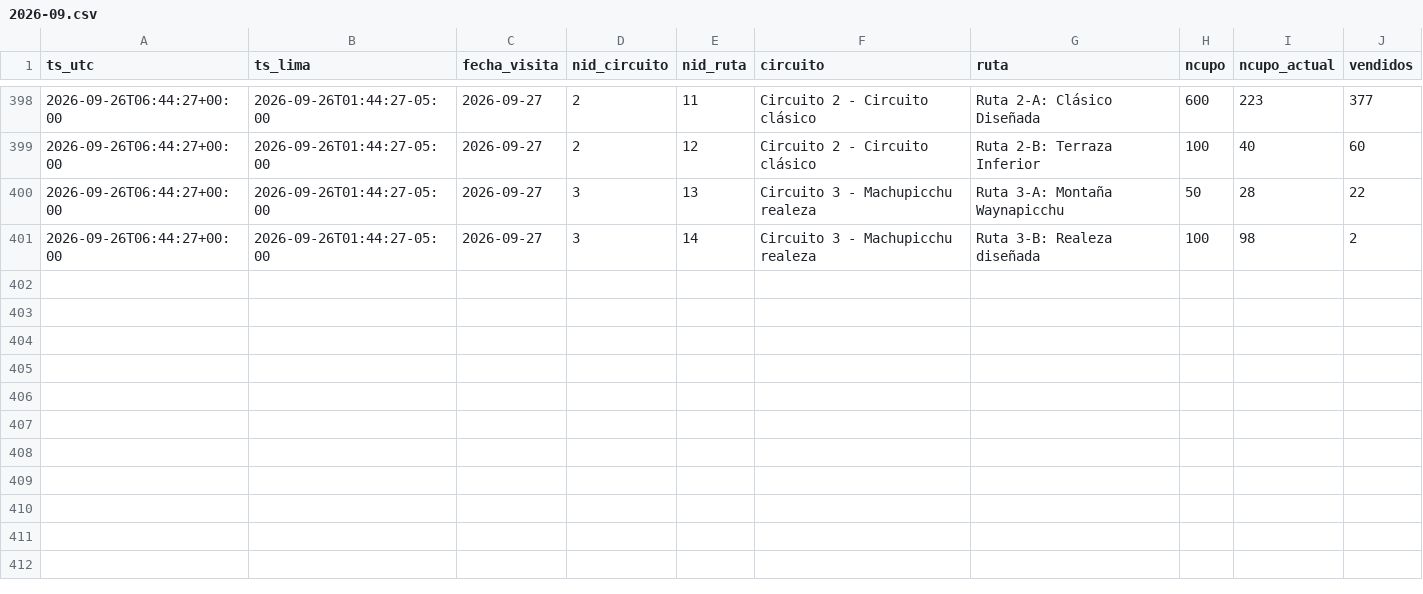
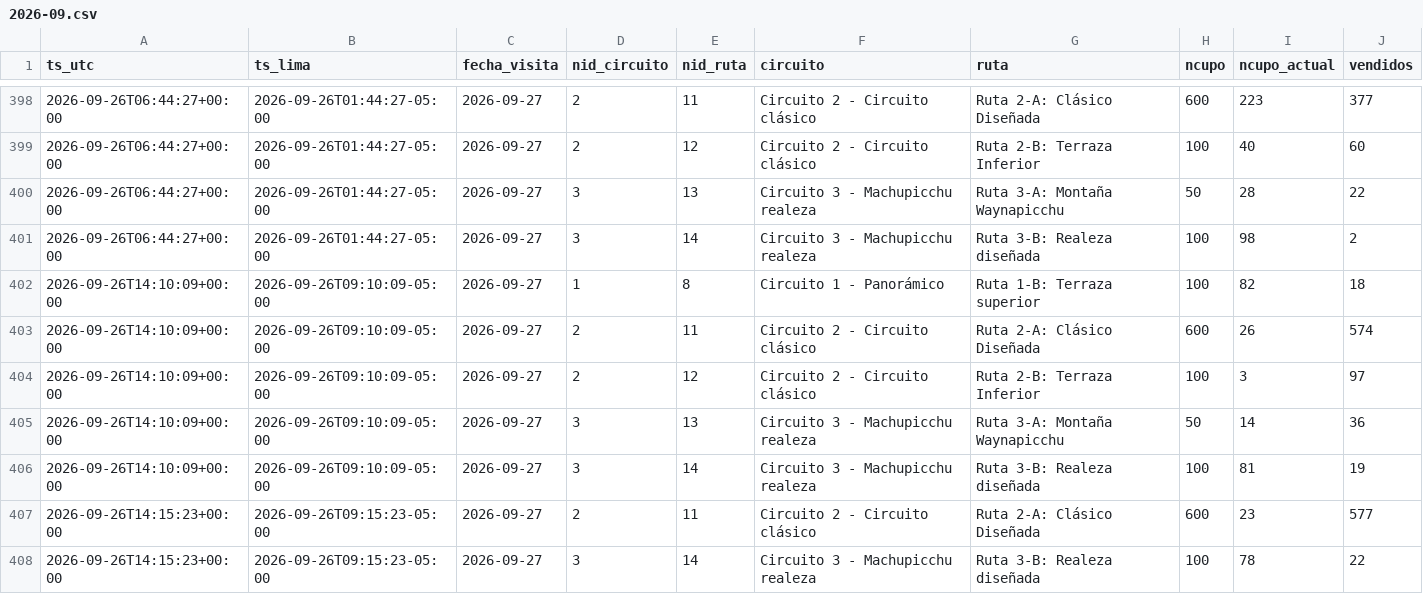
Before and after one commit to kofikid4/machupicchu-live-tracker, a CSV file: data/observations/2026-09.csv, drawn as a sheet; only a part is shown, gaps mark what is left out.

```diff
--- a/data/observations/2026-09.csv
+++ b/data/observations/2026-09.csv
@@ -401 +401,8 @@ ts_utc,ts_lima,fecha_visita,nid_circuito,nid_ruta,circuito,ruta,ncupo,ncupo_actu
 2026-09-26T06:44:27+00:00,2026-09-26T01:44:27-05:00,2026-09-27,3,14,Circuito 3 - Machupicchu realeza,Ruta 3-B: Realeza diseñada,100,98,2
+2026-09-26T14:10:09+00:00,2026-09-26T09:10:09-05:00,2026-09-27,1,8,Circuito 1 - Panorámico,Ruta 1-B: Terraza superior,100,82,18
+2026-09-26T14:10:09+00:00,2026-09-26T09:10:09-05:00,2026-09-27,2,11,Circuito 2 - Circuito clásico,Ruta 2-A: Clásico Diseñada,600,26,574
+2026-09-26T14:10:09+00:00,2026-09-26T09:10:09-05:00,2026-09-27,2,12,Circuito 2 - Circuito clásico,Ruta 2-B: Terraza Inferior,100,3,97
+2026-09-26T14:10:09+00:00,2026-09-26T09:10:09-05:00,2026-09-27,3,13,Circuito 3 - Machupicchu realeza,Ruta 3-A: Montaña Waynapicchu,50,14,36
+2026-09-26T14:10:09+00:00,2026-09-26T09:10:09-05:00,2026-09-27,3,14,Circuito 3 - Machupicchu realeza,Ruta 3-B: Realeza diseñada,100,81,19
+2026-09-26T14:15:23+00:00,2026-09-26T09:15:23-05:00,2026-09-27,2,11,Circuito 2 - Circuito clásico,Ruta 2-A: Clásico Diseñada,600,23,577
+2026-09-26T14:15:23+00:00,2026-09-26T09:15:23-05:00,2026-09-27,3,14,Circuito 3 - Machupicchu realeza,Ruta 3-B: Realeza diseñada,100,78,22
```
Also changed, not shown: data/runs.csv, 2 other files.
